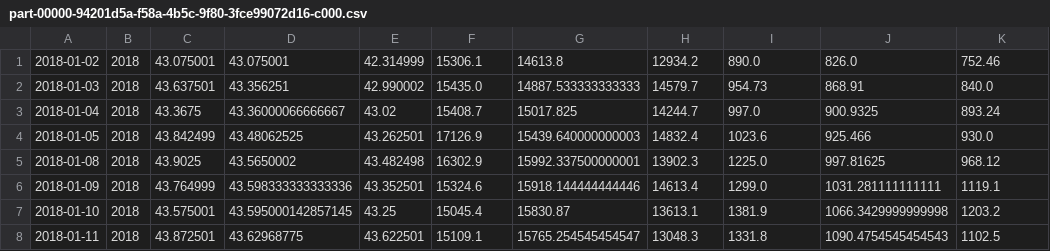
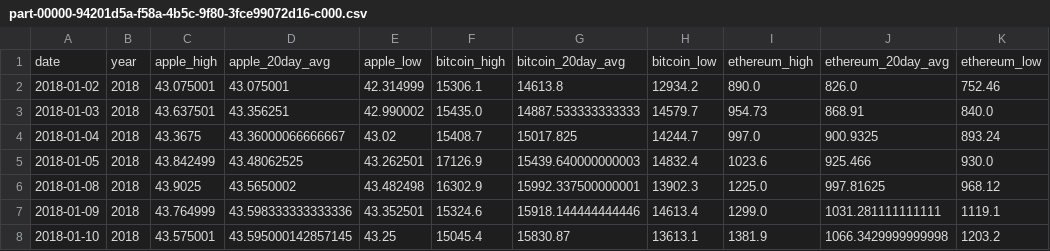
Before and after one commit to salunkhegr1712/DE-Final-Project, a CSV file: outputs/final-project-output.csv/part-00000-94201d5a-f58a-4b5c-9f80-3fce99072d16-c000.csv, drawn as a sheet; only a part is shown; the shorter side is filled out with more unchanged rows; the diff names each change by its address in the sheet, - before the commit and + after, or states it on an @@ line.

Commit message:
first commit

```diff
--- a/outputs/final-project-output.csv/part-00000-94201d5a-f58a-4b5c-9f80-3fce99072d16-c000.csv
+++ b/outputs/final-project-output.csv/part-00000-94201d5a-f58a-4b5c-9f80-3fce99072d16-c000.csv
+row 1: date | year | apple_high | apple_20day_avg | apple_low | bitcoin_high | bitcoin_20day_avg | bitcoin_low | ethereum_high | ethereum_20day_avg | ethereum_low
```
